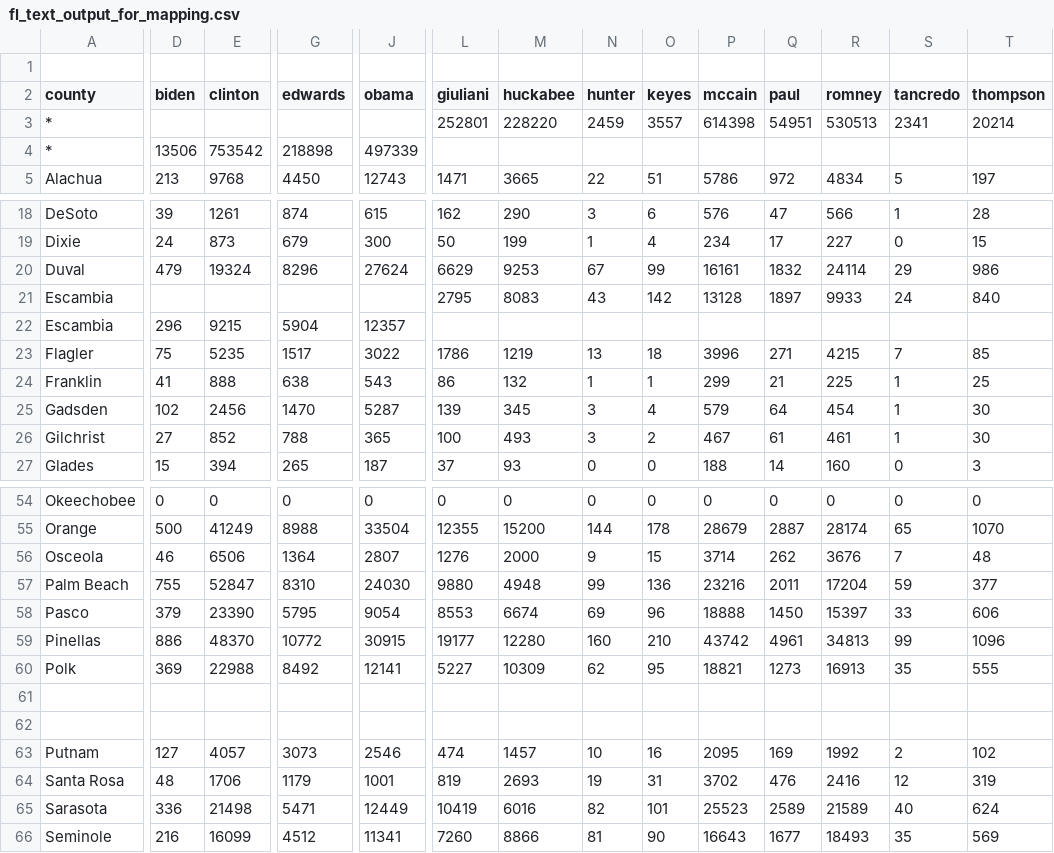
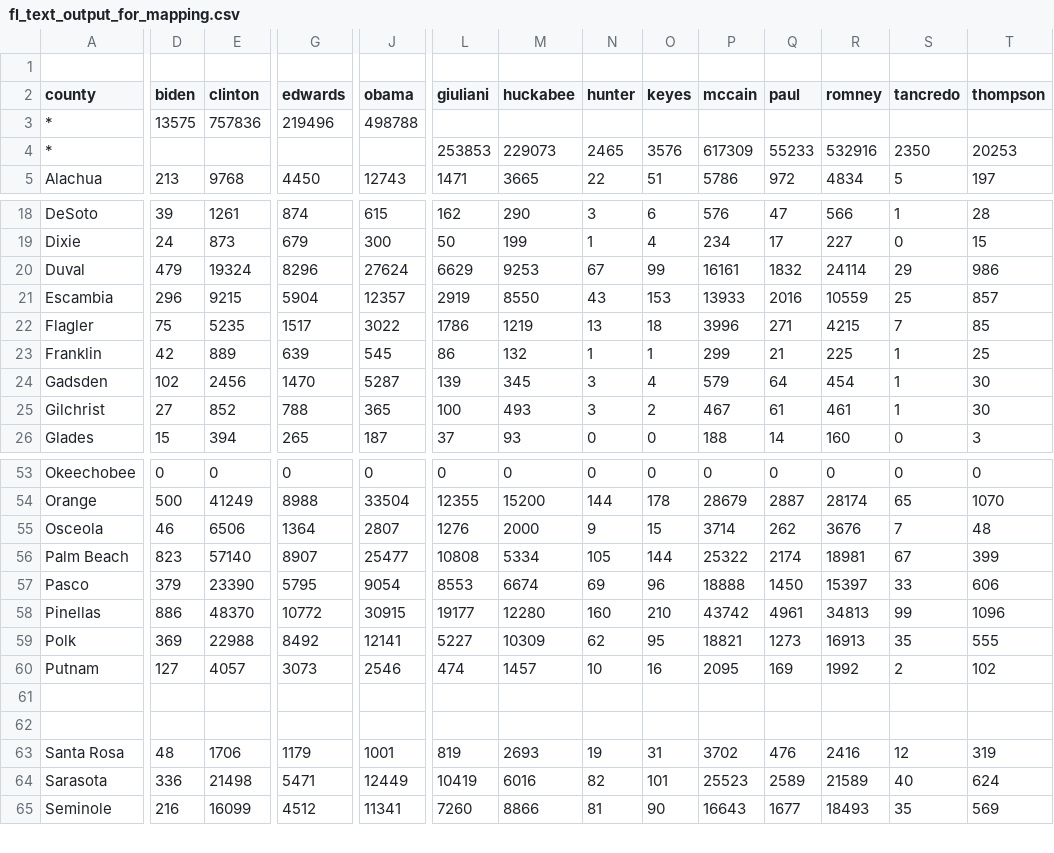
Before and after one commit to googlearchive/js-v2-samples, a CSV file: elections/2008/primary/states/fl/fl_text_output_for_mapping.csv, drawn as a sheet; only a part is shown, gaps mark what is left out; removed rows and columns are numbered as before the commit, all else as after; rows hold the shown columns only; the diff names each change by its address in the sheet, - before the commit and + after, or states it on an @@ line.

```diff
--- a/elections/2008/primary/states/fl/fl_text_output_for_mapping.csv
+++ b/elections/2008/primary/states/fl/fl_text_output_for_mapping.csv
-row 3: * |  |  |  |  | 252801 | 228220 | 2459 | 3557 | 614398 | 54951 | 530513 | 2341 | 20214
-row 4: * | 13506 | 753542 | 218898 | 497339
+row 3: * | 13575 | 757836 | 219496 | 498788
+row 4: * |  |  |  |  | 253853 | 229073 | 2465 | 3576 | 617309 | 55233 | 532916 | 2350 | 20253
-row 21: Escambia |  |  |  |  | 2795 | 8083 | 43 | 142 | 13128 | 1897 | 9933 | 24 | 840
-L21 (giuliani): (empty)
+L21 (giuliani): 2919
-M21 (huckabee): (empty)
+M21 (huckabee): 8550
-N21 (hunter): (empty)
+N21 (hunter): 43
-O21 (keyes): (empty)
+O21 (keyes): 153
-P21 (mccain): (empty)
+P21 (mccain): 13933
-Q21 (paul): (empty)
+Q21 (paul): 2016
-R21 (romney): (empty)
+R21 (romney): 10559
-S21 (tancredo): (empty)
+S21 (tancredo): 25
-T21 (thompson): (empty)
+T21 (thompson): 857
-D23 (biden): 41
+D23 (biden): 42
-E23 (clinton): 888
+E23 (clinton): 889
-G23 (edwards): 638
+G23 (edwards): 639
-J23 (obama): 543
+J23 (obama): 545
-row 57: Palm Beach | 755 | 52847 | 8310 | 24030 | 9880 | 4948 | 99 | 136 | 23216 | 2011 | 17204 | 59 | 377
+row 56: Palm Beach | 823 | 57140 | 8907 | 25477 | 10808 | 5334 | 105 | 144 | 25322 | 2174 | 18981 | 67 | 399
@@ row 63 moved to row 60: Putnam @@
```
Also changed, not shown: 2 other files.
